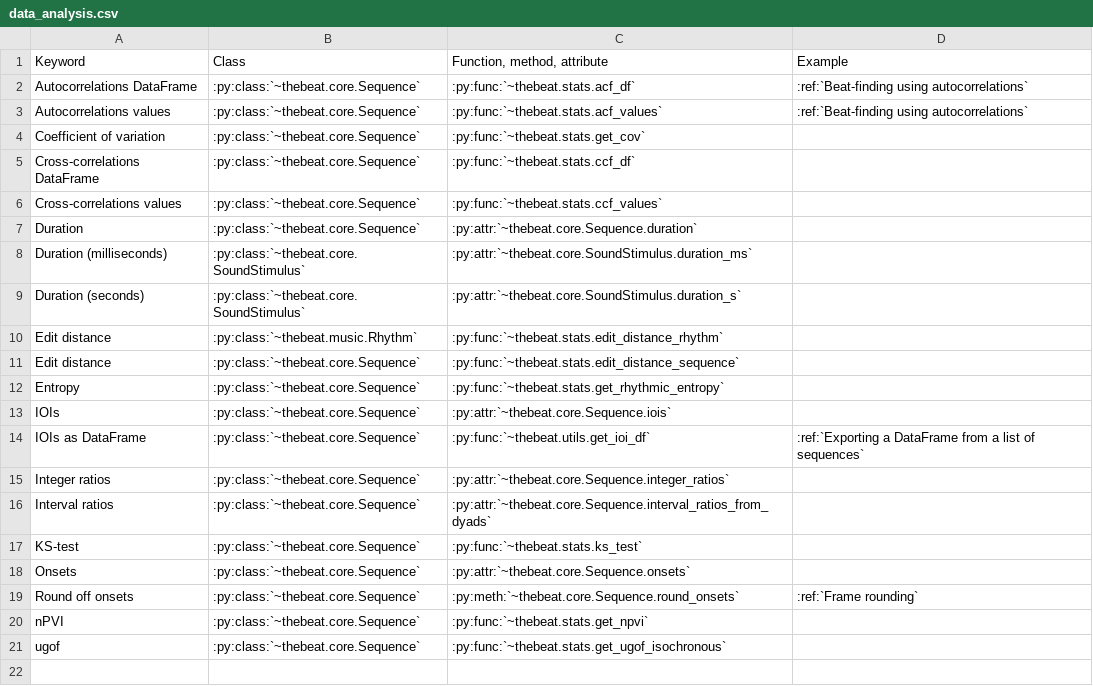
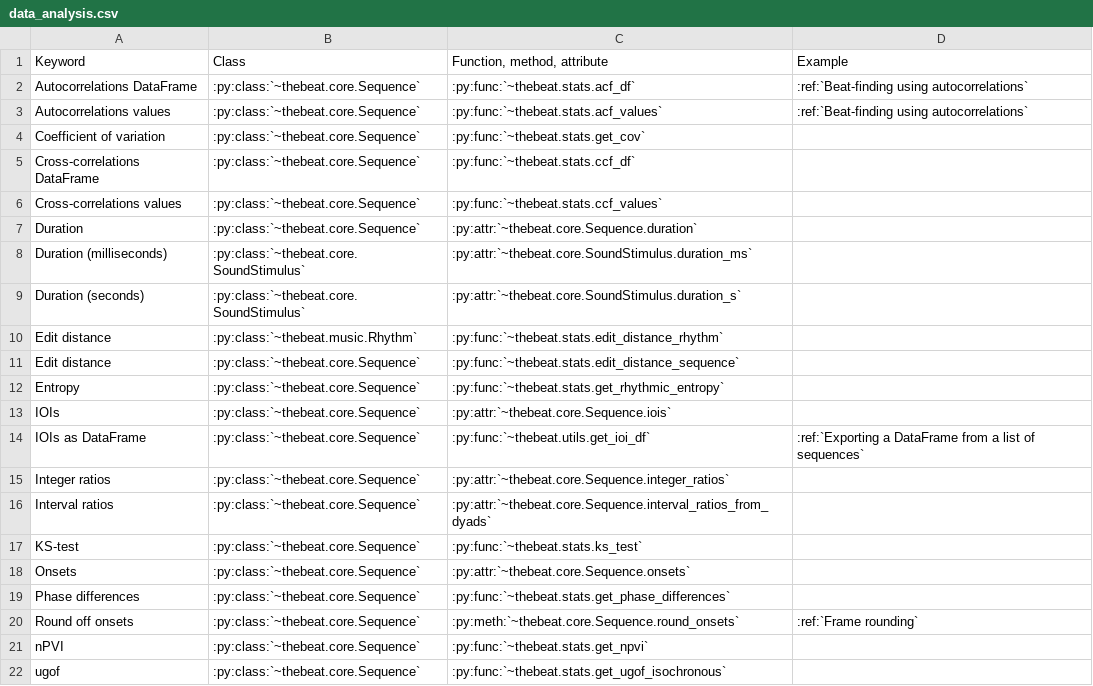
Before and after one commit to Jellevanderwerff/thebeat, a CSV file: docs/source/lookuptable/data_analysis.csv, drawn as a sheet; the diff names each change by its address in the sheet, - before the commit and + after, or states it on an @@ line.

Commit message:
moved get_phase_differences from utils to stats, also updated the lookup table

```diff
--- a/docs/source/lookuptable/data_analysis.csv
+++ b/docs/source/lookuptable/data_analysis.csv
+row 19: Phase differences | :py:class:`~thebeat.core.Sequence` | :py:func:`~thebeat.stats.get_phase_differences`
```
Also changed, not shown: 4 other files.
